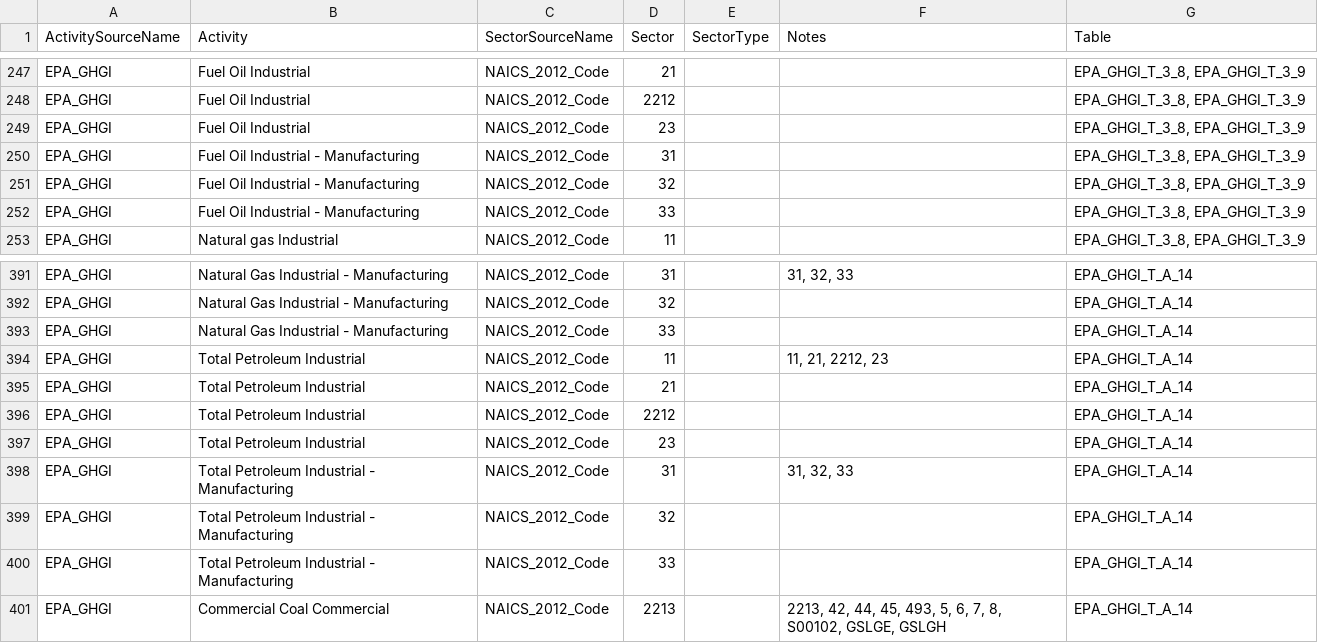
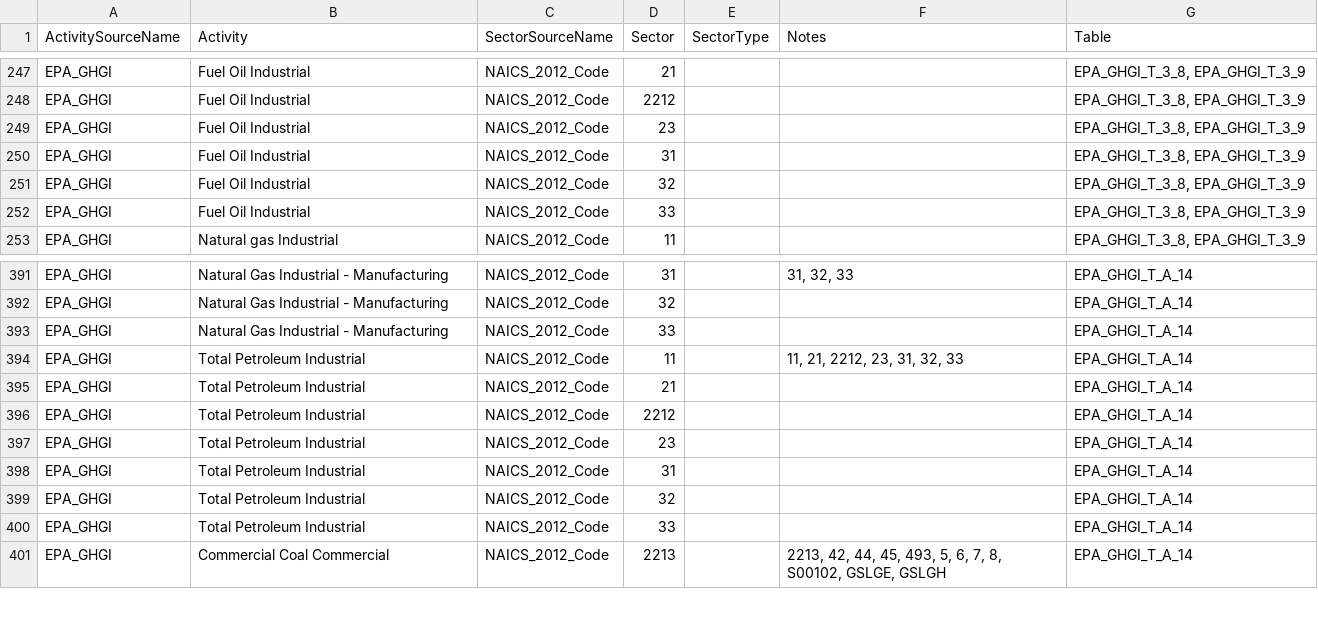
Before and after one commit to USEPA/flowsa, a CSV file: flowsa/data/activitytosectormapping/NAICS_Crosswalk_EPA_GHGI.csv, drawn as a sheet; only a part is shown, gaps mark what is left out.

Commit message:
partial reversion of 20ff979, revert petroleum fuels to use Use table instead of MECS for all sectors

```diff
--- a/flowsa/data/activitytosectormapping/NAICS_Crosswalk_EPA_GHGI.csv
+++ b/flowsa/data/activitytosectormapping/NAICS_Crosswalk_EPA_GHGI.csv
@@ -249,5 +249,5 @@ EPA_GHGI,Fuel Oil Industrial,NAICS_2012_Code,2212,,,"EPA_GHGI_T_3_8, EPA_GHGI_T_
 EPA_GHGI,Fuel Oil Industrial,NAICS_2012_Code,23,,,"EPA_GHGI_T_3_8, EPA_GHGI_T_3_9"
-EPA_GHGI,Fuel Oil Industrial - Manufacturing,NAICS_2012_Code,31,,,"EPA_GHGI_T_3_8, EPA_GHGI_T_3_9"
-EPA_GHGI,Fuel Oil Industrial - Manufacturing,NAICS_2012_Code,32,,,"EPA_GHGI_T_3_8, EPA_GHGI_T_3_9"
-EPA_GHGI,Fuel Oil Industrial - Manufacturing,NAICS_2012_Code,33,,,"EPA_GHGI_T_3_8, EPA_GHGI_T_3_9"
+EPA_GHGI,Fuel Oil Industrial,NAICS_2012_Code,31,,,"EPA_GHGI_T_3_8, EPA_GHGI_T_3_9"
+EPA_GHGI,Fuel Oil Industrial,NAICS_2012_Code,32,,,"EPA_GHGI_T_3_8, EPA_GHGI_T_3_9"
+EPA_GHGI,Fuel Oil Industrial,NAICS_2012_Code,33,,,"EPA_GHGI_T_3_8, EPA_GHGI_T_3_9"
 EPA_GHGI,Natural gas Industrial,NAICS_2012_Code,11,,,"EPA_GHGI_T_3_8, EPA_GHGI_T_3_9"
@@ -393,3 +393,3 @@ EPA_GHGI,Natural Gas Industrial - Manufacturing,NAICS_2012_Code,32,,,EPA_GHGI_T_
 EPA_GHGI,Natural Gas Industrial - Manufacturing,NAICS_2012_Code,33,,,EPA_GHGI_T_A_14
-EPA_GHGI,Total Petroleum Industrial,NAICS_2012_Code,11,,"11, 21, 2212, 23",EPA_GHGI_T_A_14
+EPA_GHGI,Total Petroleum Industrial,NAICS_2012_Code,11,,"11, 21, 2212, 23, 31, 32, 33",EPA_GHGI_T_A_14
 EPA_GHGI,Total Petroleum Industrial,NAICS_2012_Code,21,,,EPA_GHGI_T_A_14
@@ -397,5 +397,5 @@ EPA_GHGI,Total Petroleum Industrial,NAICS_2012_Code,2212,,,EPA_GHGI_T_A_14
 EPA_GHGI,Total Petroleum Industrial,NAICS_2012_Code,23,,,EPA_GHGI_T_A_14
-EPA_GHGI,Total Petroleum Industrial - Manufacturing,NAICS_2012_Code,31,,"31, 32, 33",EPA_GHGI_T_A_14
-EPA_GHGI,Total Petroleum Industrial - Manufacturing,NAICS_2012_Code,32,,,EPA_GHGI_T_A_14
-EPA_GHGI,Total Petroleum Industrial - Manufacturing,NAICS_2012_Code,33,,,EPA_GHGI_T_A_14
+EPA_GHGI,Total Petroleum Industrial,NAICS_2012_Code,31,,,EPA_GHGI_T_A_14
+EPA_GHGI,Total Petroleum Industrial,NAICS_2012_Code,32,,,EPA_GHGI_T_A_14
+EPA_GHGI,Total Petroleum Industrial,NAICS_2012_Code,33,,,EPA_GHGI_T_A_14
 EPA_GHGI,Commercial Coal Commercial,NAICS_2012_Code,2213,,"2213, 42, 44, 45, 493, 5, 6, 7, 8, S00102, GSLGE, GSLGH",EPA_GHGI_T_A_14
```
Also changed, not shown: 7 other files.
